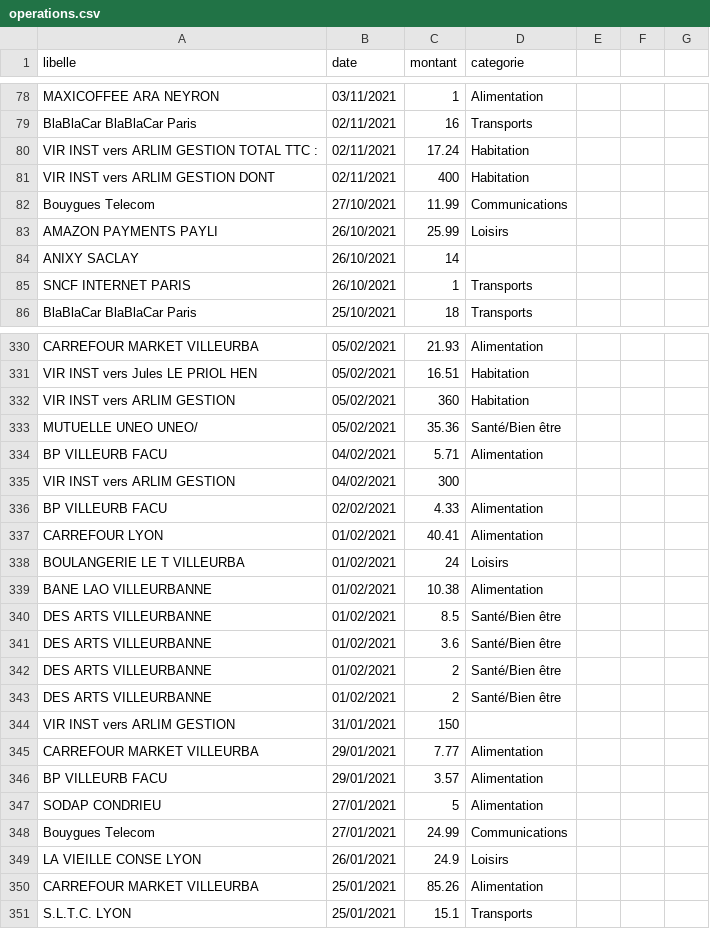
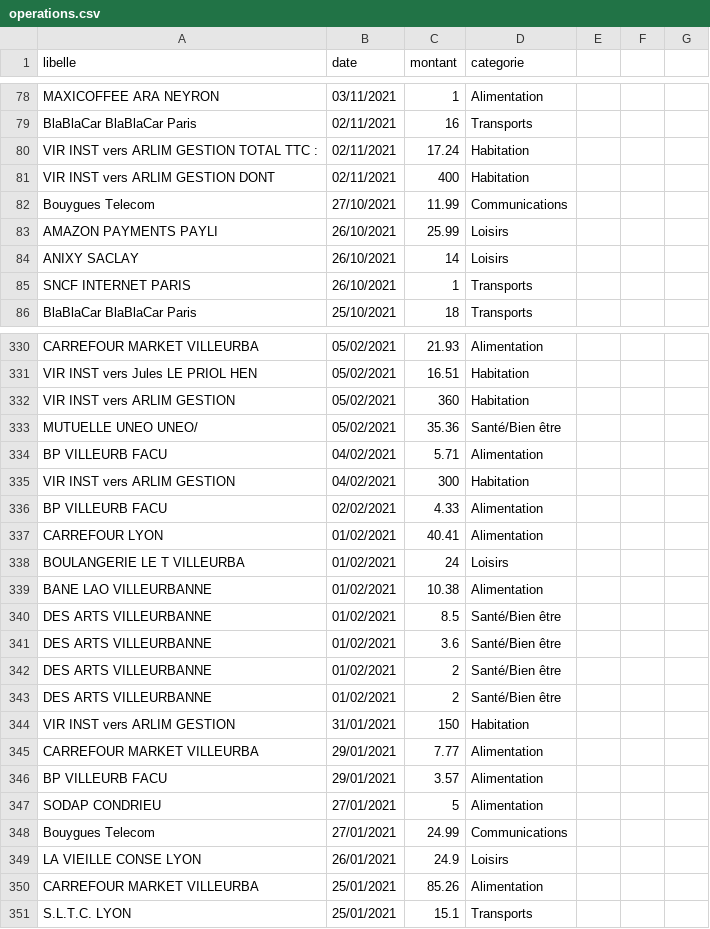
Before and after one commit to John-Spendings-Viz/John-Spendings-Viz.github.io, a CSV file: data/operations.csv, drawn as a sheet; only a part is shown, gaps mark what is left out.

Commit message:
data: fix missing categories

```diff
--- a/data/operations.csv
+++ b/data/operations.csv
@@ -83,3 +83,3 @@ Bouygues Telecom,27/10/2021,11.99,Communications
 AMAZON PAYMENTS PAYLI,26/10/2021,25.99,Loisirs
-ANIXY SACLAY,26/10/2021,14,
+ANIXY SACLAY,26/10/2021,14,Loisirs
 SNCF INTERNET PARIS,26/10/2021,1,Transports
@@ -334,3 +334,3 @@ MUTUELLE UNEO UNEO/,05/02/2021,35.36,Santé/Bien être
 BP VILLEURB FACU,04/02/2021,5.71,Alimentation
-VIR INST vers ARLIM GESTION,04/02/2021,300,
+VIR INST vers ARLIM GESTION,04/02/2021,300,Habitation
 BP VILLEURB FACU,02/02/2021,4.33,Alimentation
@@ -343,3 +343,3 @@ DES ARTS VILLEURBANNE,01/02/2021,2,Santé/Bien être
 DES ARTS VILLEURBANNE,01/02/2021,2,Santé/Bien être
-VIR INST vers ARLIM GESTION,31/01/2021,150,
+VIR INST vers ARLIM GESTION,31/01/2021,150,Habitation
 CARREFOUR MARKET VILLEURBA,29/01/2021,7.77,Alimentation
```
